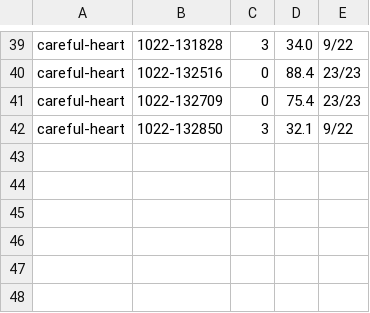
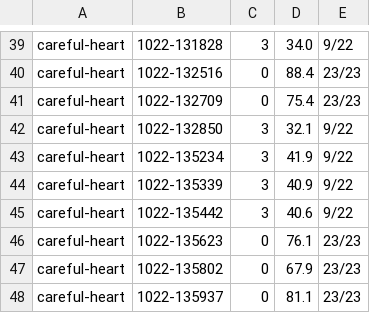
Before and after one commit to JogoShugh/heart-rise-artie, a TSV file: exhibits/native-vs-heart/runs/ladder.tsv, drawn as a sheet; only a part is shown, gaps mark what is left out.

```diff
--- a/exhibits/native-vs-heart/runs/ladder.tsv
+++ b/exhibits/native-vs-heart/runs/ladder.tsv
@@ -42 +42,7 @@ careful-heart	1022-132709	0	75.4	23/23
 careful-heart	1022-132850	3	32.1	9/22
+careful-heart	1022-135234	3	41.9	9/22
+careful-heart	1022-135339	3	40.9	9/22
+careful-heart	1022-135442	3	40.6	9/22
+careful-heart	1022-135623	0	76.1	23/23
+careful-heart	1022-135802	0	67.9	23/23
+careful-heart	1022-135937	0	81.1	23/23
```
Also changed, not shown: 14 other files.
